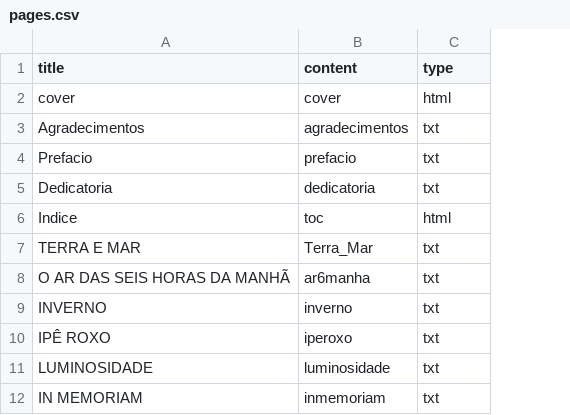
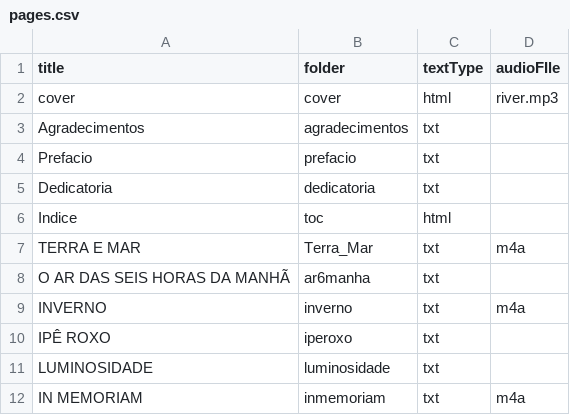
Before and after one commit to trvd1707/cadernodepoemasdeumagarotaapaixonada, a CSV file: pages.csv, drawn as a sheet; only a part is shown; the diff names each change by its address in the sheet, - before the commit and + after, or states it on an @@ line.

Commit message:
Make audio player to show only on pages with sound. Player has only one button Play/Pause

```diff
--- a/pages.csv
+++ b/pages.csv
+column D (audioFIle), rows 2-12: river.mp3 |  |  |  |  | m4a |  | m4a |  |  | m4a
-B1: content
+B1: folder
-C1: type
+C1: textType
```
Also changed, not shown: 23 other files.
